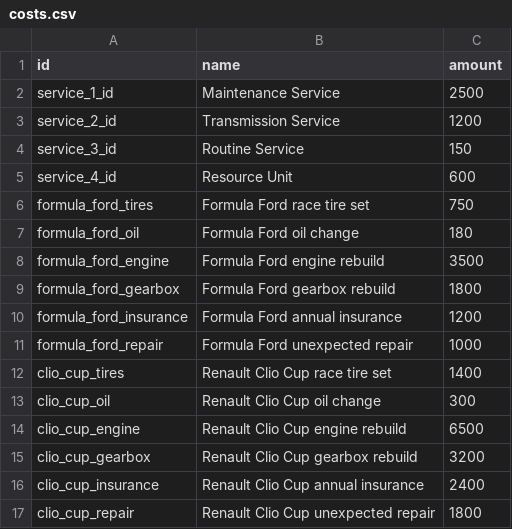
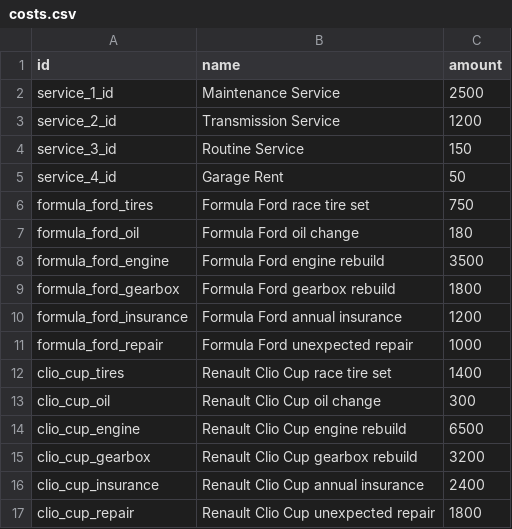
Before and after one commit to angelalonso/TTRPG-engine, a CSV file: dataset/costs.csv, drawn as a sheet.

```diff
--- a/dataset/costs.csv
+++ b/dataset/costs.csv
@@ -4,3 +4,3 @@ service_2_id,Transmission Service,1200
 service_3_id,Routine Service,150
-service_4_id,Resource Unit,600
+service_4_id,Garage Rent,50
 formula_ford_tires,Formula Ford race tire set,750
```
Also changed, not shown: dataset/config.csv, dataset/cost_rules.csv, 7 other files.
